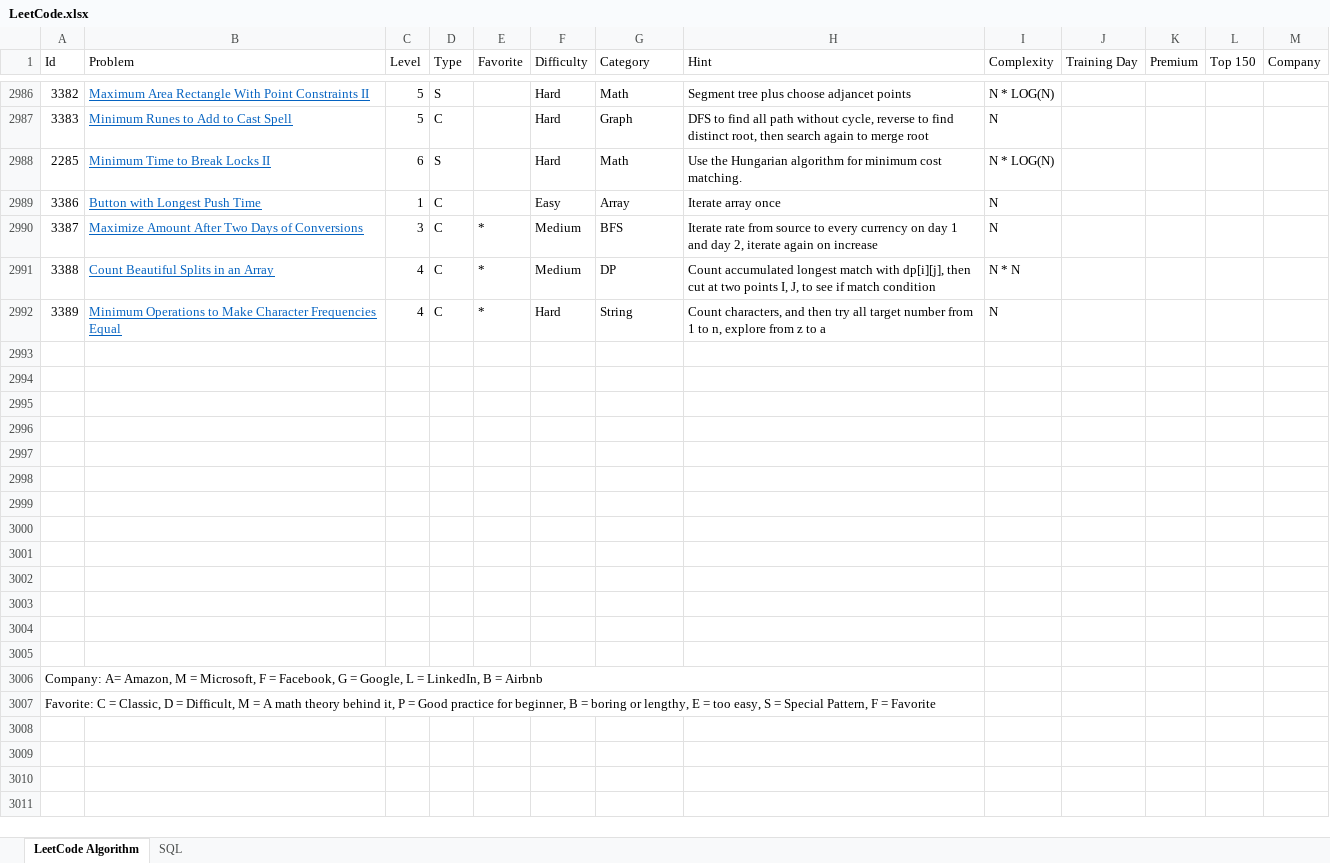
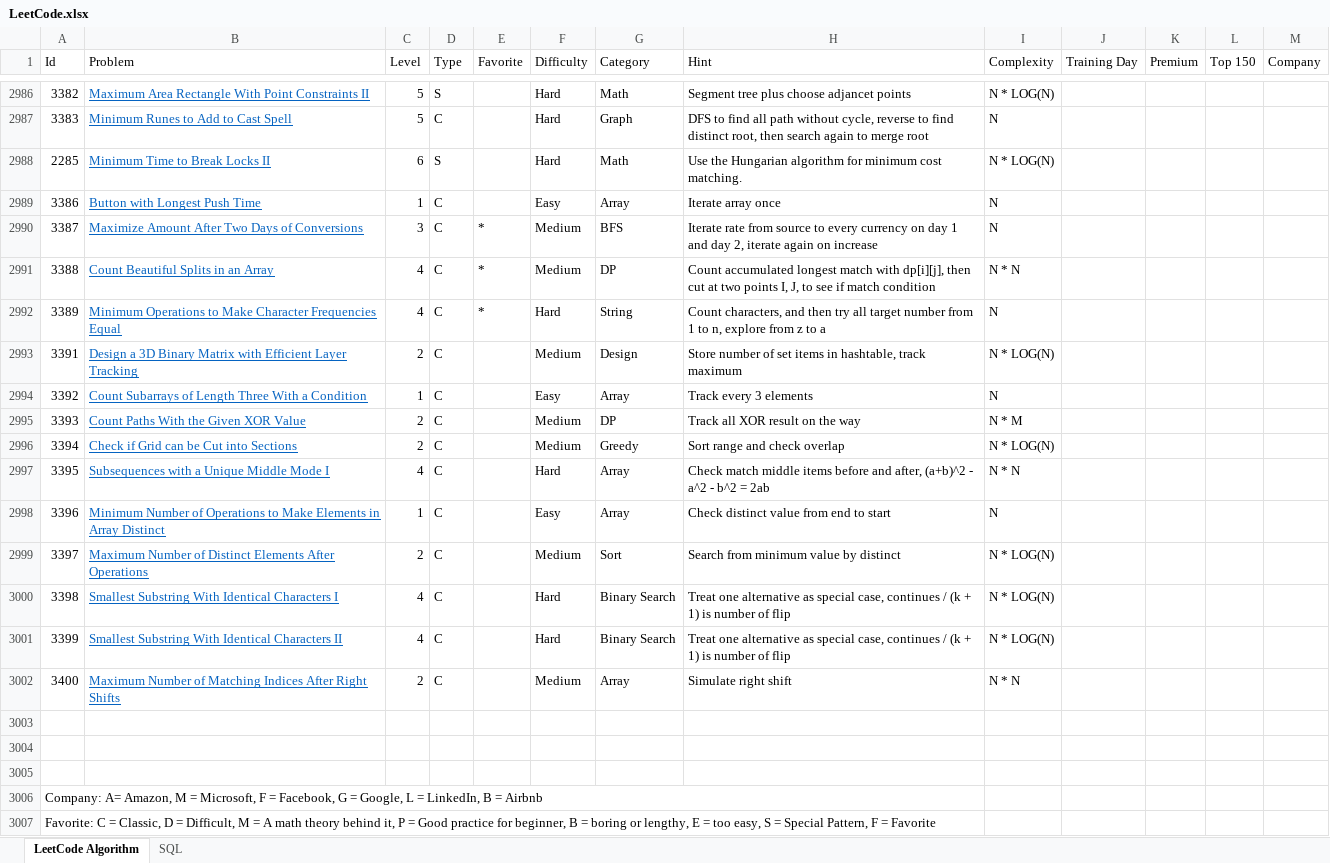
Before and after one commit to huanminwu/LeetCode, an Excel workbook: LeetCode.xlsx, sheet LeetCode Algorithm, drawn as a sheet; only a part is shown, gaps mark what is left out; values as stored, in another font and other column widths than the file's, no borders; charts and pictures not drawn; the diff names each change by its address in the sheet, - before the commit and + after, or states it on an @@ line.

Commit message:
check in weekly contest

```diff
--- a/LeetCode.xlsx (sheet LeetCode Algorithm)
+++ b/LeetCode.xlsx (sheet LeetCode Algorithm)
-row 2993: (empty)
+row 2993: 3391 | Design a 3D Binary Matrix with Efficient Layer Tracking | 2 | C |  | Medium | Design | Store number of set items in hashtable, track maximum | N * LOG(N)
-row 2994: (empty)
+row 2994: 3392 | Count Subarrays of Length Three With a Condition | 1 | C |  | Easy | Array | Track every 3 elements | N
-row 2995: (empty)
+row 2995: 3393 | Count Paths With the Given XOR Value | 2 | C |  | Medium | DP | Track all XOR result on the way | N * M
-row 2996: (empty)
+row 2996: 3394 | Check if Grid can be Cut into Sections | 2 | C |  | Medium | Greedy | Sort range and check overlap | N * LOG(N)
-row 2997: (empty)
+row 2997: 3395 | Subsequences with a Unique Middle Mode I | 4 | C |  | Hard | Array | Check match middle items before and after, (a+b)^2 - a^2 - b^2 = 2ab | N * N
-row 2998: (empty)
+row 2998: 3396 | Minimum Number of Operations to Make Elements in Array Distinct | 1 | C |  | Easy | Array | Check distinct value from end to start | N
-row 2999: (empty)
+row 2999: 3397 | Maximum Number of Distinct Elements After Operations | 2 | C |  | Medium | Sort | Search from minimum value by distinct | N * LOG(N)
-row 3000: (empty)
+row 3000: 3398 | Smallest Substring With Identical Characters I | 4 | C |  | Hard | Binary Search | Treat one alternative as special case, continues / (k + 1) is number of flip | N * LOG(N)
-row 3001: (empty)
+row 3001: 3399 | Smallest Substring With Identical Characters II | 4 | C |  | Hard | Binary Search | Treat one alternative as special case, continues / (k + 1) is number of flip | N * LOG(N)
-row 3002: (empty)
+row 3002: 3400 | Maximum Number of Matching Indices After Right Shifts | 2 | C |  | Medium | Array | Simulate right shift | N * N
```
Also changed, not shown: 5 other files.
